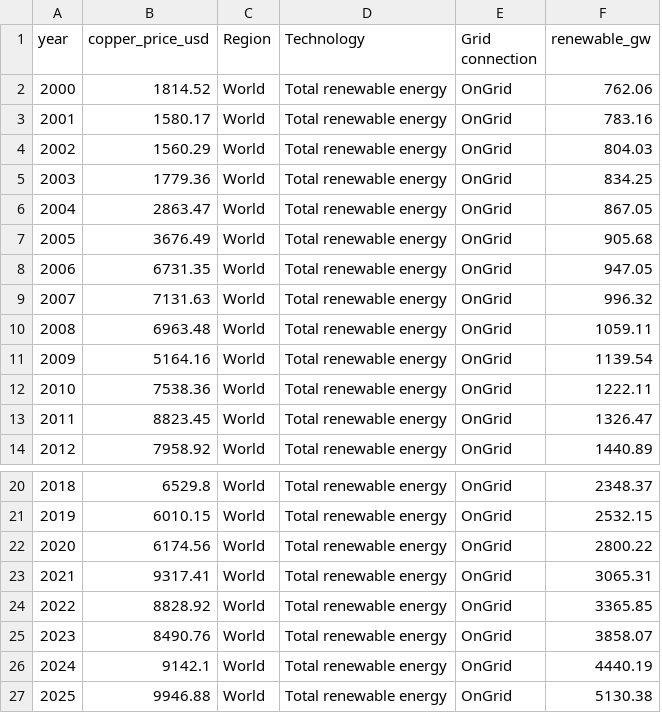
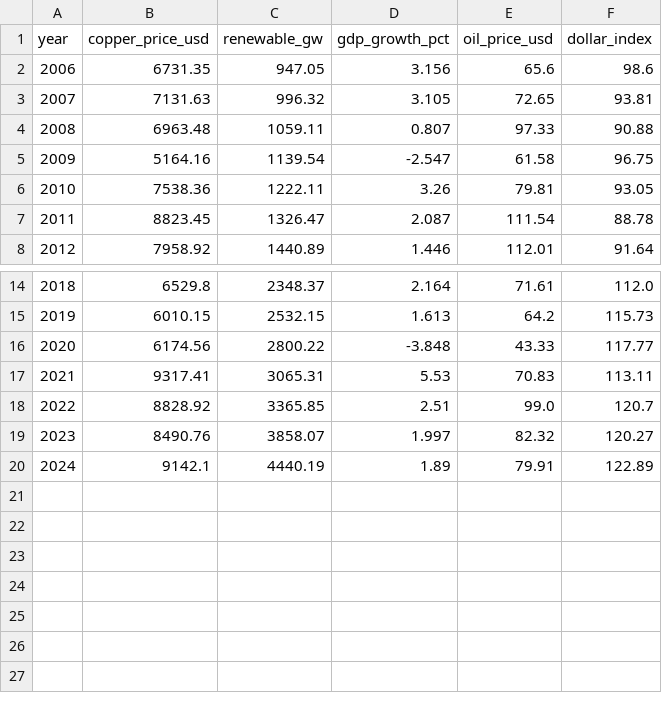
Before and after one commit to ojsnart18-datascience/copper-energy-transition, a CSV file: data/clean/merged_clean.csv, drawn as a sheet; only a part is shown, gaps mark what is left out; removed rows and columns are numbered as before the commit, all else as after; the diff names each change by its address in the sheet, - before the commit and + after, or states it on an @@ line.

Commit message:
Add control variables and update cleaning script

```diff
--- a/data/clean/merged_clean.csv
+++ b/data/clean/merged_clean.csv
-column C (Region), rows 8-14: all World; rows 20-26: all World
-column D (Technology), rows 8-14: all Total renewable energy; rows 20-26: all Total renewable energy
-column E (Grid connection), rows 8-14: all OnGrid; rows 20-26: all OnGrid
+column D (gdp_growth_pct), rows 2-8: 3.156 | 3.105 | 0.807 | -2.547 | 3.26 | 2.087 | 1.446; rows 14-20: 2.164 | 1.613 | -3.848 | 5.53 | 2.51 | 1.997 | 1.89
+column E (oil_price_usd), rows 2-8: 65.6 | 72.65 | 97.33 | 61.58 | 79.81 | 111.54 | 112.01; rows 14-20: 71.61 | 64.2 | 43.33 | 70.83 | 99.0 | 82.32 | 79.91
+column F (dollar_index), rows 2-8: 98.6 | 93.81 | 90.88 | 96.75 | 93.05 | 88.78 | 91.64; rows 14-20: 112.0 | 115.73 | 117.77 | 113.11 | 120.7 | 120.27 | 122.89
-row 2: 2000 | 1814.52 | World | Total renewable energy | OnGrid | 762.06
-row 3: 2001 | 1580.17 | World | Total renewable energy | OnGrid | 783.16
-row 4: 2002 | 1560.29 | World | Total renewable energy | OnGrid | 804.03
-row 5: 2003 | 1779.36 | World | Total renewable energy | OnGrid | 834.25
-row 6: 2004 | 2863.47 | World | Total renewable energy | OnGrid | 867.05
-row 7: 2005 | 3676.49 | World | Total renewable energy | OnGrid | 905.68
-row 27: 2025 | 9946.88 | World | Total renewable energy | OnGrid | 5130.38
```
Also changed, not shown: 3 other files.
